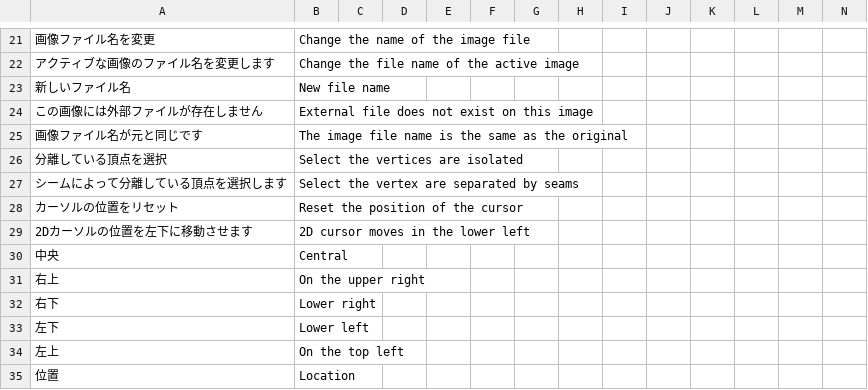
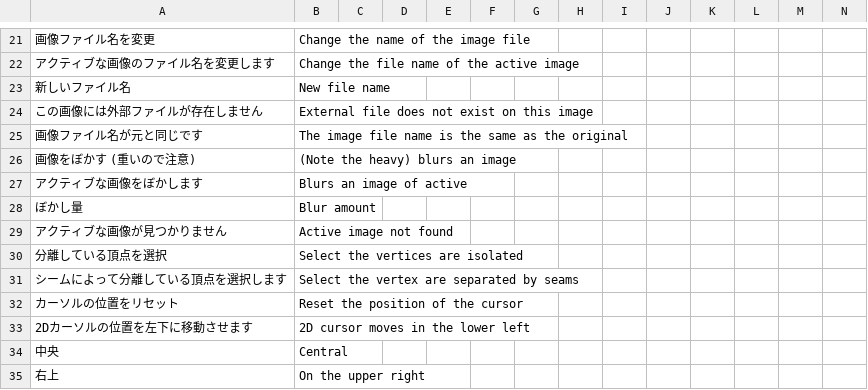
Before and after one commit to PyrokinesisStudio/Blender-Scramble-Addon, a CSV file: Scramble Addon/TranslationDictionary.csv, drawn as a sheet; only a part is shown, gaps mark what is left out; the shorter side is filled out with more unchanged rows.

Commit message:
"画像をぼかす"を追加

```diff
--- a/Scramble Addon/TranslationDictionary.csv
+++ b/Scramble Addon/TranslationDictionary.csv
@@ -47,2 +47,6 @@
 "画像ファイル名が元と同じです","The image file name is the same as the original"
+"画像をぼかす (重いので注意)","(Note the heavy) blurs an image"
+"アクティブな画像をぼかします","Blurs an image of active"
+"ぼかし量","Blur amount"
+"アクティブな画像が見つかりません","Active image not found"
 "分離している頂点を選択","Select the vertices are isolated"
```
Also changed, not shown: 2 other files.
